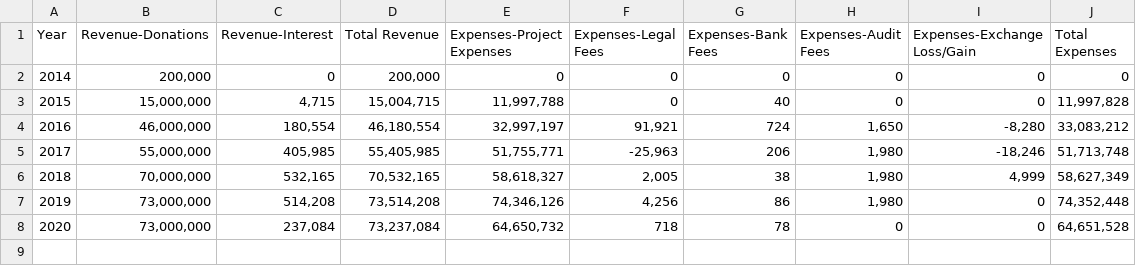
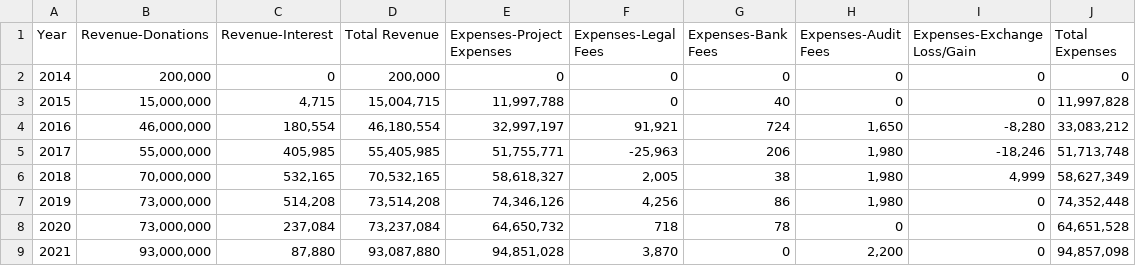
Before and after one commit to ldsstatistics/LDS-Statistics-Dashboard, a CSV file: data/Finances/LDS Charities Australia.csv, drawn as a sheet; the diff names each change by its address in the sheet, - before the commit and + after, or states it on an @@ line.

```diff
--- a/data/Finances/LDS Charities Australia.csv
+++ b/data/Finances/LDS Charities Australia.csv
+row 9: 2021 | 93,000,000 | 87,880 | 93,087,880 | 94,851,028 | 3,870 | 0 | 2,200 | 0 | 94,857,098
```
Also changed, not shown: data/Finances/The Church Of Jesus Christ Of Latter-day Saints Australia.csv, data/temples.csv.
